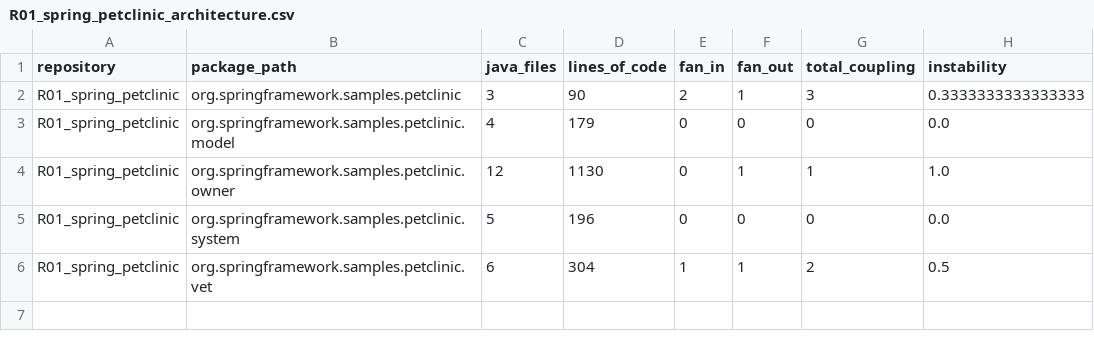
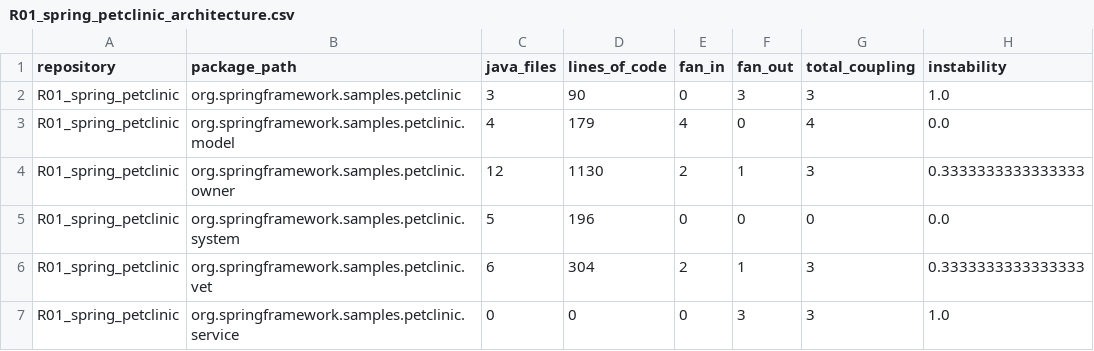
Before and after one commit to Dini-s/J26-SE-327, a CSV file: project/data/architecture/R01_spring_petclinic_architecture.csv, drawn as a sheet.

```diff
--- a/project/data/architecture/R01_spring_petclinic_architecture.csv
+++ b/project/data/architecture/R01_spring_petclinic_architecture.csv
@@ -1,6 +1,7 @@
 repository,package_path,java_files,lines_of_code,fan_in,fan_out,total_coupling,instability
-R01_spring_petclinic,org.springframework.samples.petclinic,3,90,2,1,3,0.3333333333333333
-R01_spring_petclinic,org.springframework.samples.petclinic.model,4,179,0,0,0,0.0
-R01_spring_petclinic,org.springframework.samples.petclinic.owner,12,1130,0,1,1,1.0
+R01_spring_petclinic,org.springframework.samples.petclinic,3,90,0,3,3,1.0
+R01_spring_petclinic,org.springframework.samples.petclinic.model,4,179,4,0,4,0.0
+R01_spring_petclinic,org.springframework.samples.petclinic.owner,12,1130,2,1,3,0.3333333333333333
 R01_spring_petclinic,org.springframework.samples.petclinic.system,5,196,0,0,0,0.0
-R01_spring_petclinic,org.springframework.samples.petclinic.vet,6,304,1,1,2,0.5
+R01_spring_petclinic,org.springframework.samples.petclinic.vet,6,304,2,1,3,0.3333333333333333
+R01_spring_petclinic,org.springframework.samples.petclinic.service,0,0,0,3,3,1.0
```
Also changed, not shown: project/data/dependencies/R01_spring_petclinic_dependencies.csv.
